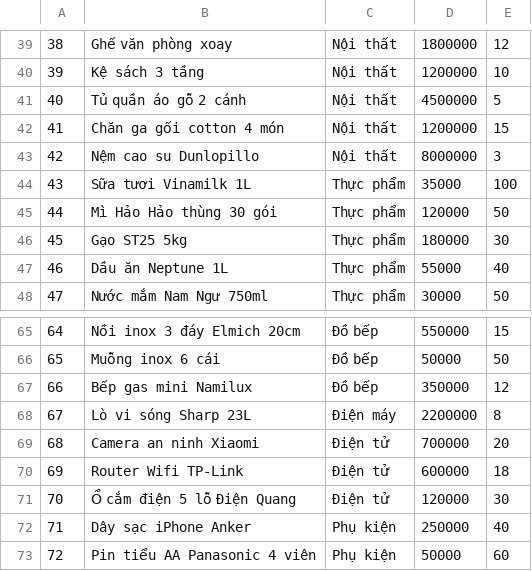
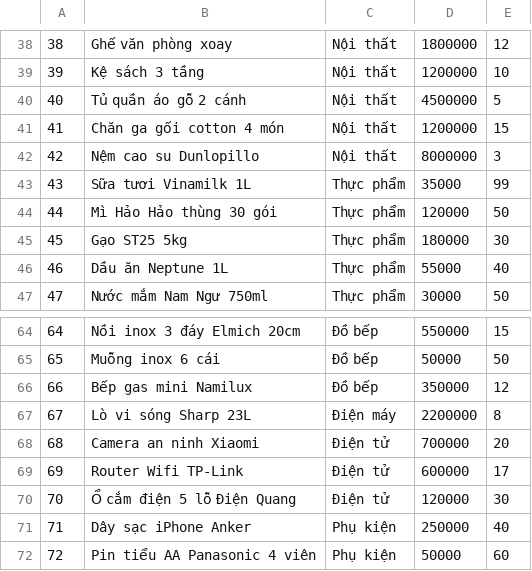
Before and after one commit to gounchy/QuanLiBanHang, a CSV file: Hoá Đơn Bán Hàng/SanPham/SanPham.csv, drawn as a sheet; only a part is shown, gaps mark what is left out; addresses are those after the commit; the diff covers the shown part only; the diff names each change by its address in the sheet, - before the commit and + after, or states it on an @@ line.

```diff
--- a/Hoá Đơn Bán Hàng/SanPham/SanPham.csv
+++ b/Hoá Đơn Bán Hàng/SanPham/SanPham.csv
-E43: 100
+E43: 99
-E69: 18
+E69: 17
```
Also changed, not shown: 3 removed rows and 11 edited cells elsewhere in this file, Hoá Đơn Bán Hàng/SanPham/HoaDon.csv, Hoá Đơn Bán Hàng/SanPham/NhanVien.csv, 23 other files.
